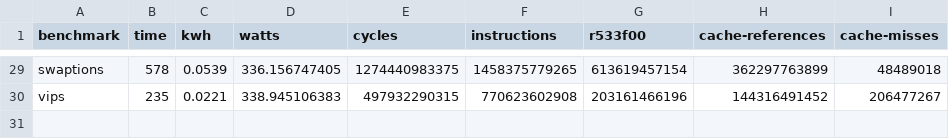
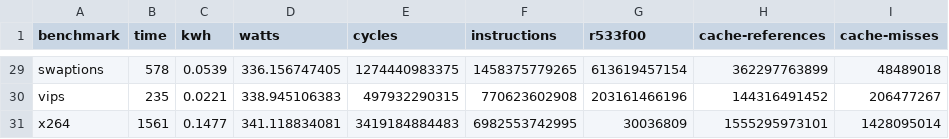
Before and after one commit to eschulte/goa, a CSV file: etc/model-data/amd/parsec.csv, drawn as a sheet; only a part is shown, gaps mark what is left out.

Commit message:
last x264 needed, finally done w/AMD model

```diff
--- a/etc/model-data/amd/parsec.csv
+++ b/etc/model-data/amd/parsec.csv
@@ -30 +30,2 @@ swaptions,578,0.0539,336.156747405,1274440983375,1458375779265,613619457154,3622
 vips,235,0.0221,338.945106383,497932290315,770623602908,203161466196,144316491452,206477267
+x264,1561,0.1477,341.118834081,3419184884483,6982553742995,30036809,1555295973101,1428095014
```
Also changed, not shown: etc/model-data/amd/parsec-and-spec.csv, 2 other files.
